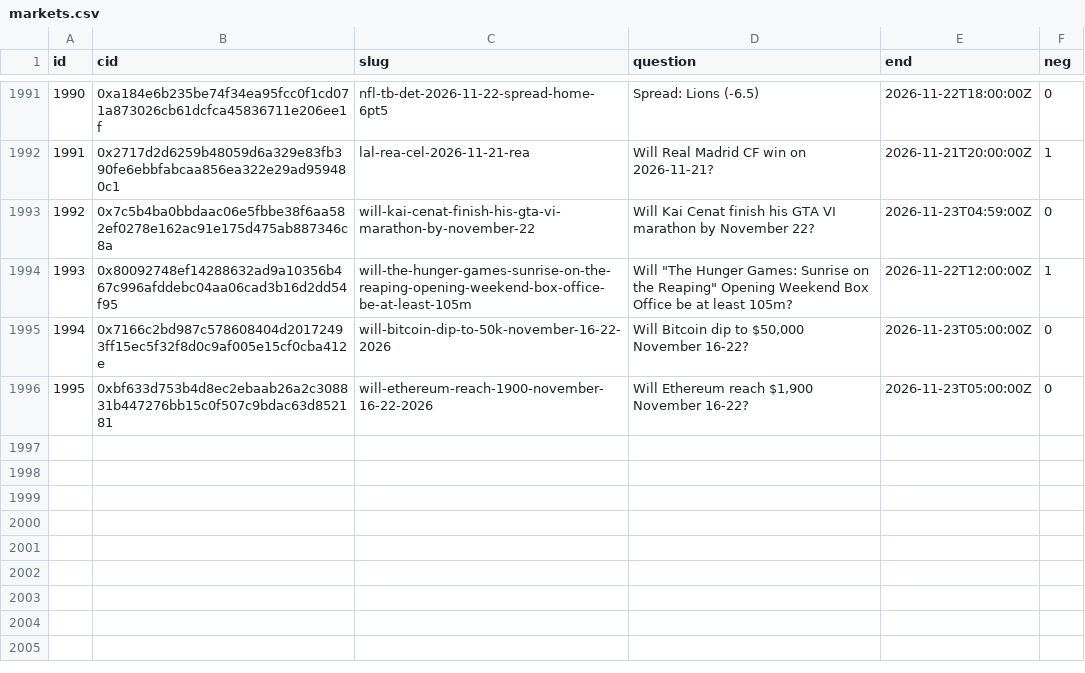
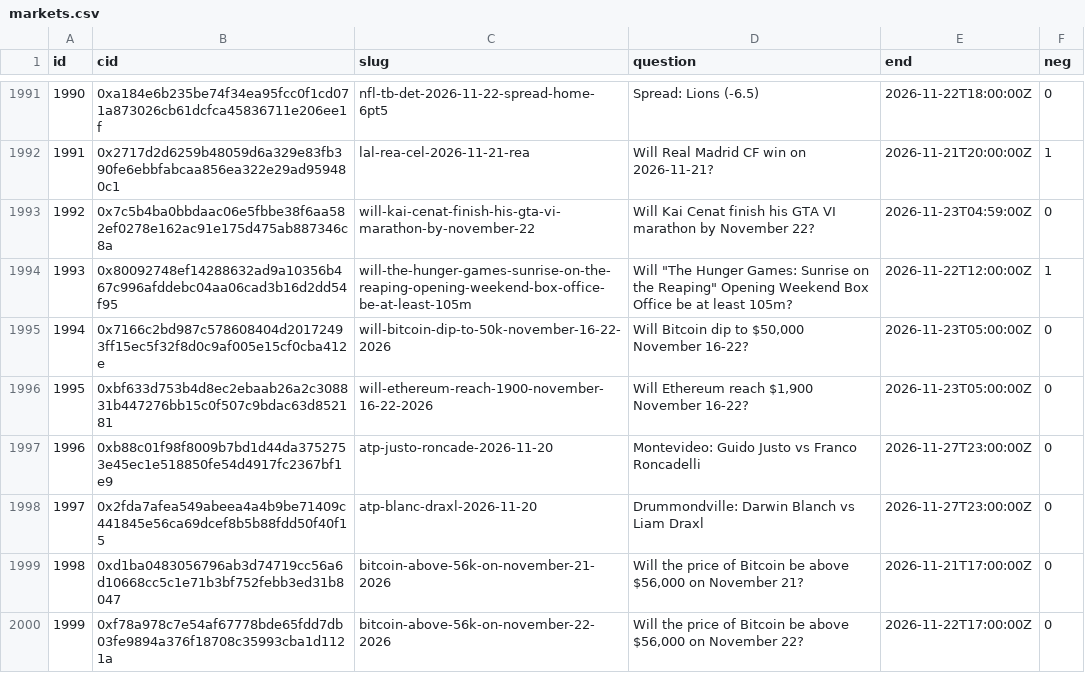
Before and after one commit to 2akklaktu-hue/polymarket, a CSV file: data/live/markets.csv, drawn as a sheet; only a part is shown, gaps mark what is left out.

```diff
--- a/data/live/markets.csv
+++ b/data/live/markets.csv
@@ -1996 +1996,5 @@ id,cid,slug,question,end,neg
 1995,0xbf633d753b4d8ec2ebaab26a2c308831b447276bb15c0f507c9bdac63d852181,will-ethereum-reach-1900-november-16-22-2026,"Will Ethereum reach $1,900 November 16-22?",2026-11-23T05:00:00Z,0
+1996,0xb88c01f98f8009b7bd1d44da3752753e45ec1e518850fe54d4917fc2367bf1e9,atp-justo-roncade-2026-11-20,Montevideo: Guido Justo vs Franco Roncadelli,2026-11-27T23:00:00Z,0
+1997,0x2fda7afea549abeea4a4b9be71409c441845e56ca69dcef8b5b88fdd50f40f15,atp-blanc-draxl-2026-11-20,Drummondville: Darwin Blanch vs Liam Draxl,2026-11-27T23:00:00Z,0
+1998,0xd1ba0483056796ab3d74719cc56a6d10668cc5c1e71b3bf752febb3ed31b8047,bitcoin-above-56k-on-november-21-2026,"Will the price of Bitcoin be above $56,000 on November 21?",2026-11-21T17:00:00Z,0
+1999,0xf78a978c7e54af67778bde65fdd7db03fe9894a376f18708c35993cba1d1121a,bitcoin-above-56k-on-november-22-2026,"Will the price of Bitcoin be above $56,000 on November 22?",2026-11-22T17:00:00Z,0
```
Also changed, not shown: 2 other files.
